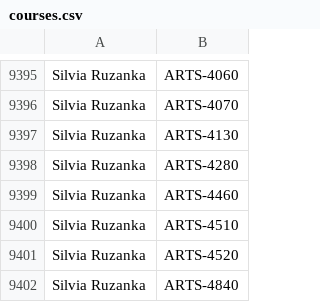
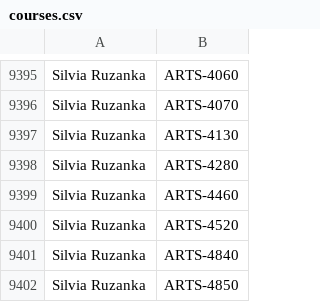
Before and after one commit to quatalog/data, a CSV file: courses.csv, drawn as a sheet; only a part is shown, gaps mark what is left out; the shorter side is filled out with more unchanged rows.

Commit message:
Thu Oct 22 22:18:51 UTC 2026

```diff
--- a/courses.csv
+++ b/courses.csv
@@ -9399,3 +9399,2 @@
 "Silvia Ruzanka","ARTS-4460"
-"Silvia Ruzanka","ARTS-4510"
 "Silvia Ruzanka","ARTS-4520"
```
